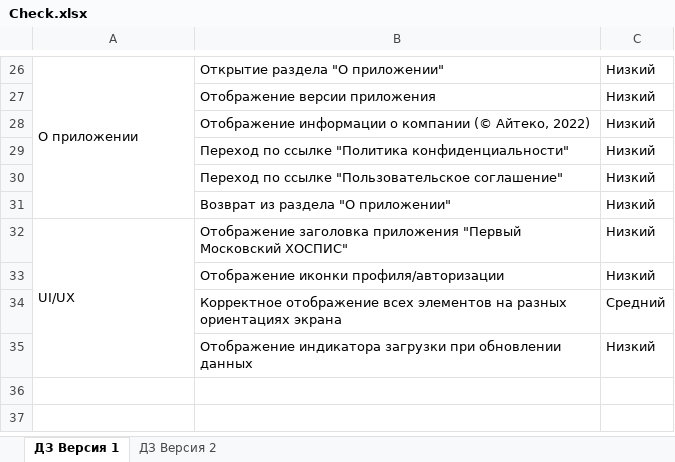
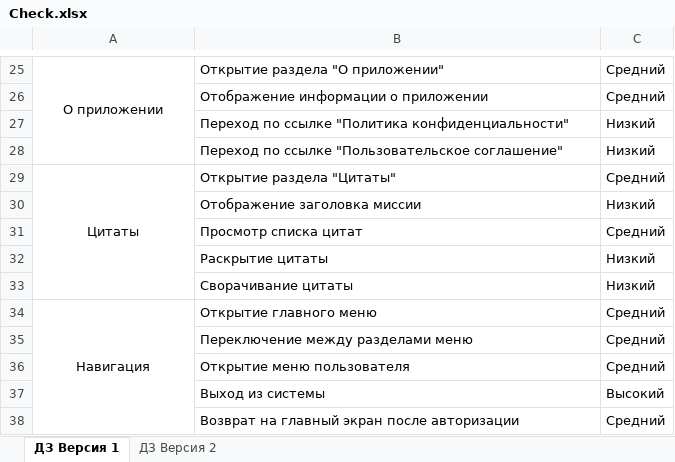
Before and after one commit to 0Gerty0/NETOLOGY_DIPLOM, an Excel workbook: Check.xlsx, sheet ДЗ Версия 1, drawn as a sheet; only a part is shown, gaps mark what is left out; values as stored, in another font and other column widths than the file's, no borders; removed rows and columns are numbered as before the commit, all else as after; the diff covers the shown part only; the diff names each change by its address in the sheet, - before the commit and + after, or states it on an @@ line.

```diff
--- a/Check.xlsx (sheet ДЗ Версия 1)
+++ b/Check.xlsx (sheet ДЗ Версия 1)
-A25 alignment: left
+A25 alignment: center
-A26:A31 merged
+A25:A28 merged
-C25: Низкий
+C25: Средний
-row 27:  | Отображение версии приложения | Низкий
-row 28:  | Отображение информации о компании (© Айтеко, 2022) | Низкий
+row 26:  | Отображение информации о приложении | Средний
+row 29: Цитаты | Открытие раздела "Цитаты" | Средний
-B30: Возврат из раздела "О приложении"
+B30: Отображение заголовка миссии
-row 32: UI/UX | Отображение заголовка приложения "Первый Московский ХОСПИС" | Низкий
+row 31:  | Просмотр списка цитат | Средний
+row 32:  | Раскрытие цитаты | Низкий
-B33: Отображение иконки профиля/авторизации
+B33: Сворачивание цитаты
+row 34: Навигация | Открытие главного меню | Средний
+row 35:  | Переключение между разделами меню | Средний
+row 36:  | Открытие меню пользователя | Средний
+row 37:  | Выход из системы | Высокий
-B38: Корректное отображение всех элементов на разных ориентациях экрана
+B38: Возврат на главный экран после авторизации
-row 35:  | Отображение индикатора загрузки при обновлении данных | Низкий
```
Also changed, not shown: 9 added rows, 10 removed rows, 8 edited cells and cell formats elsewhere in this sheet, Cases.xlsx, 1 other file.
